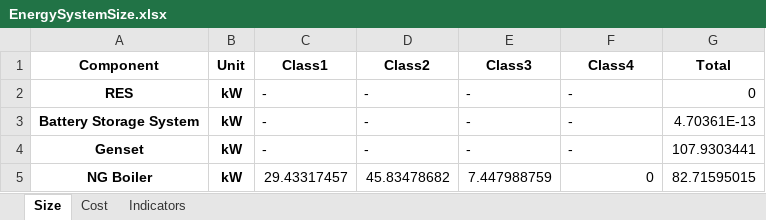
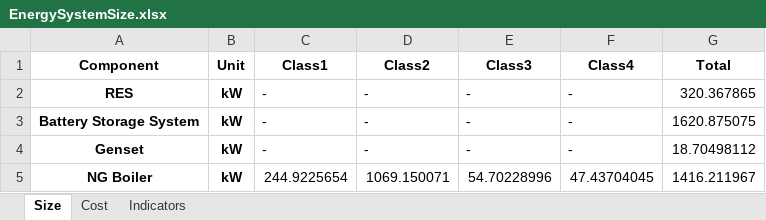
Before and after one commit to Stevogallo/MicroGridsPy-MultiEnergy_Paper, an Excel workbook: Scenarios/b_Conventional-MicroGrid/Results/EnergySystemSize.xlsx, sheet Size, drawn as a sheet; values as stored, in another font and other column widths than the file's, no borders; the diff names each change by its address in the sheet, - before the commit and + after, or states it on an @@ line.

```diff
--- a/Scenarios/b_Conventional-MicroGrid/Results/EnergySystemSize.xlsx (sheet Size)
+++ b/Scenarios/b_Conventional-MicroGrid/Results/EnergySystemSize.xlsx (sheet Size)
-G2 (Total): 0
+G2 (Total): 320.367865
-G3 (Total): 4.70361E-13
+G3 (Total): 1620.875075
-G4 (Total): 107.9303441
+G4 (Total): 18.70498112
-C5 (Class1): 29.43317457
+C5 (Class1): 244.9225654
-D5 (Class2): 45.83478682
+D5 (Class2): 1069.150071
-E5 (Class3): 7.447988759
+E5 (Class3): 54.70228996
-F5 (Class4): 0
+F5 (Class4): 47.43704045
-G5 (Total): 82.71595015
+G5 (Total): 1416.211967
```
Also changed, not shown: sheet Cost, sheet Indicators, Scenarios/a_Traditional-Energy-System/Results/EnergySystemSize.xlsx, 16 other files.
